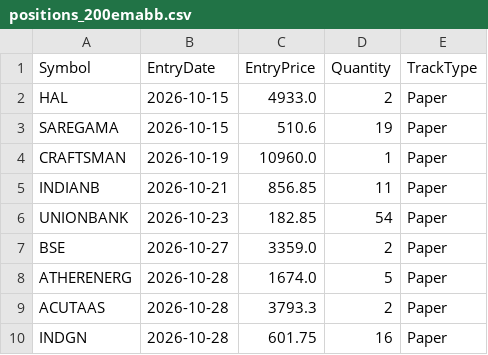
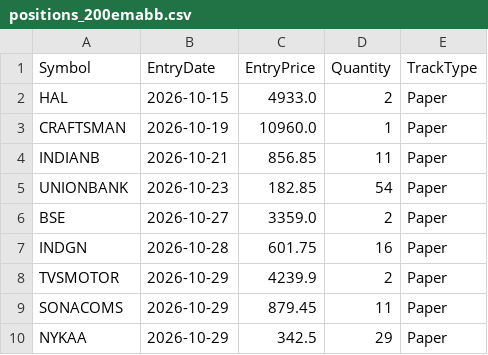
Before and after one commit to finnyrajmann/nse-200emabb, a CSV file: data/positions_200emabb.csv, drawn as a sheet; removed rows and columns are numbered as before the commit, all else as after; the diff names each change by its address in the sheet, - before the commit and + after, or states it on an @@ line.

Commit message:
Auto-update — 2026-10-29

```diff
--- a/data/positions_200emabb.csv
+++ b/data/positions_200emabb.csv
-row 3: SAREGAMA | 2026-10-15 | 510.6 | 19 | Paper
-row 8: ATHERENERG | 2026-10-28 | 1674.0 | 5 | Paper
-row 9: ACUTAAS | 2026-10-28 | 3793.3 | 2 | Paper
+row 8: TVSMOTOR | 2026-10-29 | 4239.9 | 2 | Paper
+row 9: SONACOMS | 2026-10-29 | 879.45 | 11 | Paper
+row 10: NYKAA | 2026-10-29 | 342.5 | 29 | Paper
```
